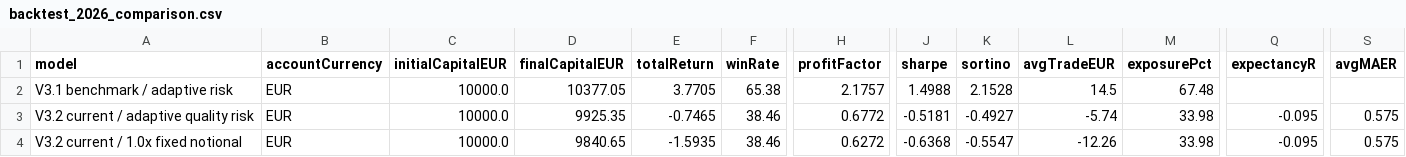
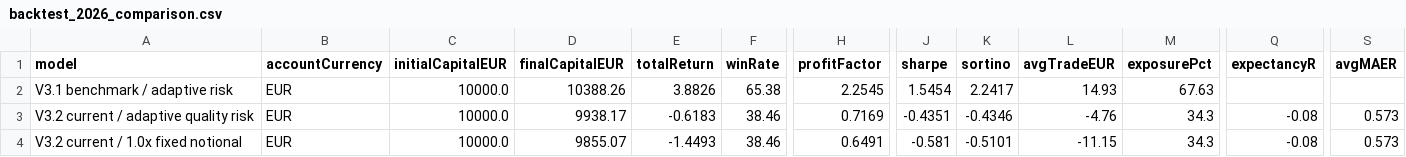
Before and after one commit to OscarTroncoso/Swing-trading---ML, a CSV file: reports/backtest_2026_comparison.csv, drawn as a sheet; only a part is shown, gaps mark what is left out; the diff names each change by its address in the sheet, - before the commit and + after, or states it on an @@ line.

```diff
--- a/reports/backtest_2026_comparison.csv
+++ b/reports/backtest_2026_comparison.csv
-D2 (finalCapitalEUR): 10377.05
+D2 (finalCapitalEUR): 10388.26
-E2 (totalReturn): 3.7705
+E2 (totalReturn): 3.8826
-H2 (profitFactor): 2.1757
+H2 (profitFactor): 2.2545
-J2 (sharpe): 1.4988
+J2 (sharpe): 1.5454
-K2 (sortino): 2.1528
+K2 (sortino): 2.2417
-L2 (avgTradeEUR): 14.5
+L2 (avgTradeEUR): 14.93
-M2 (exposurePct): 67.48
+M2 (exposurePct): 67.63
-D3 (finalCapitalEUR): 9925.35
+D3 (finalCapitalEUR): 9938.17
-E3 (totalReturn): -0.7465
+E3 (totalReturn): -0.6183
-H3 (profitFactor): 0.6772
+H3 (profitFactor): 0.7169
-J3 (sharpe): -0.5181
+J3 (sharpe): -0.4351
-K3 (sortino): -0.4927
+K3 (sortino): -0.4346
-L3 (avgTradeEUR): -5.74
+L3 (avgTradeEUR): -4.76
-M3:M4 (exposurePct): 33.98
+M3:M4 (exposurePct): 34.3
-Q3:Q4 (expectancyR): -0.095
+Q3:Q4 (expectancyR): -0.08
-S3:S4 (avgMAER): 0.575
+S3:S4 (avgMAER): 0.573
-D4 (finalCapitalEUR): 9840.65
+D4 (finalCapitalEUR): 9855.07
-E4 (totalReturn): -1.5935
+E4 (totalReturn): -1.4493
-H4 (profitFactor): 0.6272
+H4 (profitFactor): 0.6491
-J4 (sharpe): -0.6368
+J4 (sharpe): -0.581
-K4 (sortino): -0.5547
+K4 (sortino): -0.5101
-L4 (avgTradeEUR): -12.26
+L4 (avgTradeEUR): -11.15
```
Also changed, not shown: data.equity.csv, data/eurusd_daily.csv, 4 other files.
